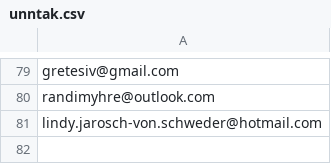
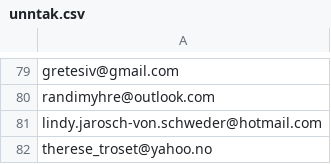
Before and after one commit to areeriks1/Test, a CSV file: unntak.csv, drawn as a sheet; only a part is shown, gaps mark what is left out.

Commit message:
Update unntak.csv

```diff
--- a/unntak.csv
+++ b/unntak.csv
@@ -81 +81,2 @@ randimyhre@outlook.com
 lindy.jarosch-von.schweder@hotmail.com
+therese_troset@yahoo.no
```
